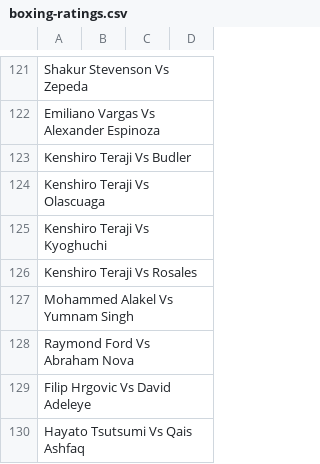
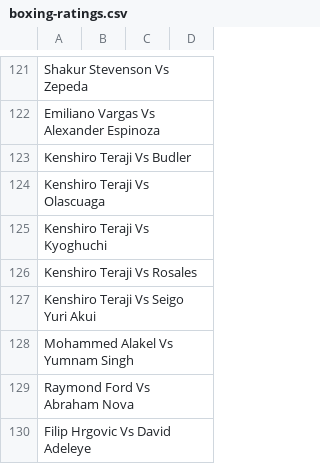
Before and after one commit to tnoel999888/lister, a CSV file: src/data/boxing-ratings.csv, drawn as a sheet; only a part is shown, gaps mark what is left out; the shorter side is filled out with more unchanged rows.

Commit message:
Update boxing-ratings.csv

```diff
--- a/src/data/boxing-ratings.csv
+++ b/src/data/boxing-ratings.csv
@@ -126,2 +126,3 @@ Kenshiro Teraji Vs Kyoghuchi,,,
 Kenshiro Teraji Vs Rosales,,,
+Kenshiro Teraji Vs Seigo Yuri Akui,,,
 Mohammed Alakel Vs Yumnam Singh,,,
```
